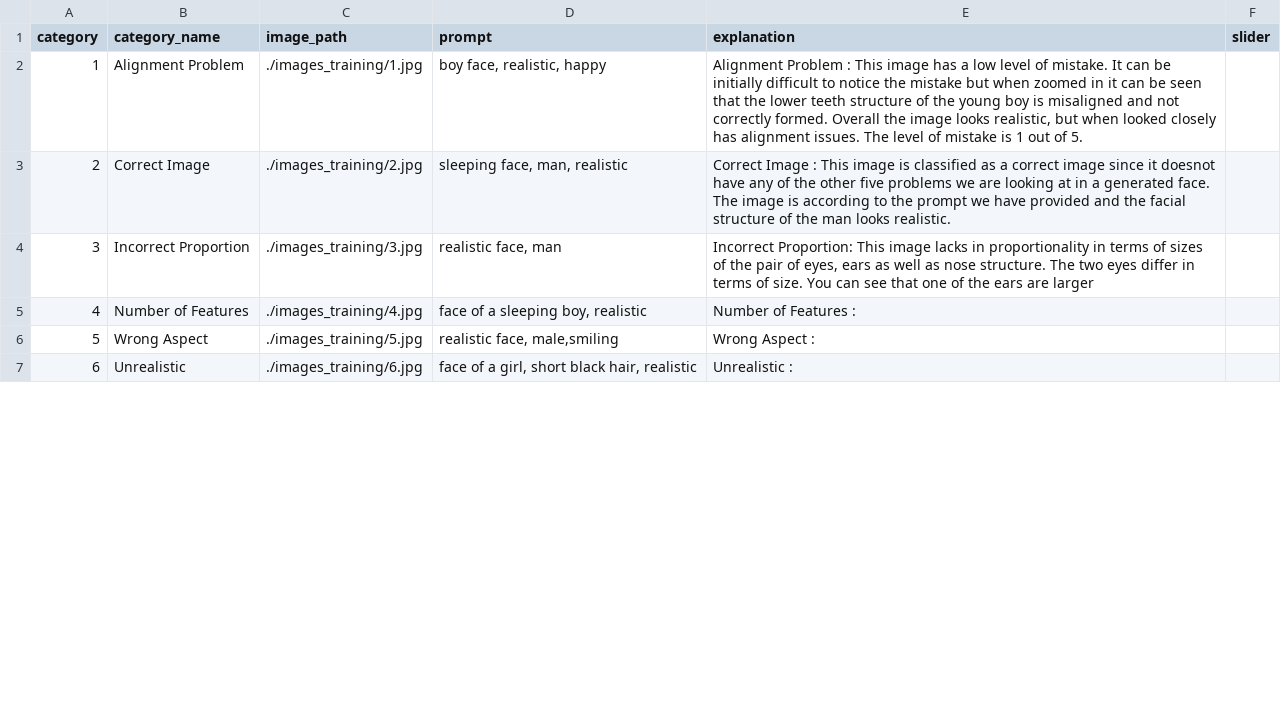
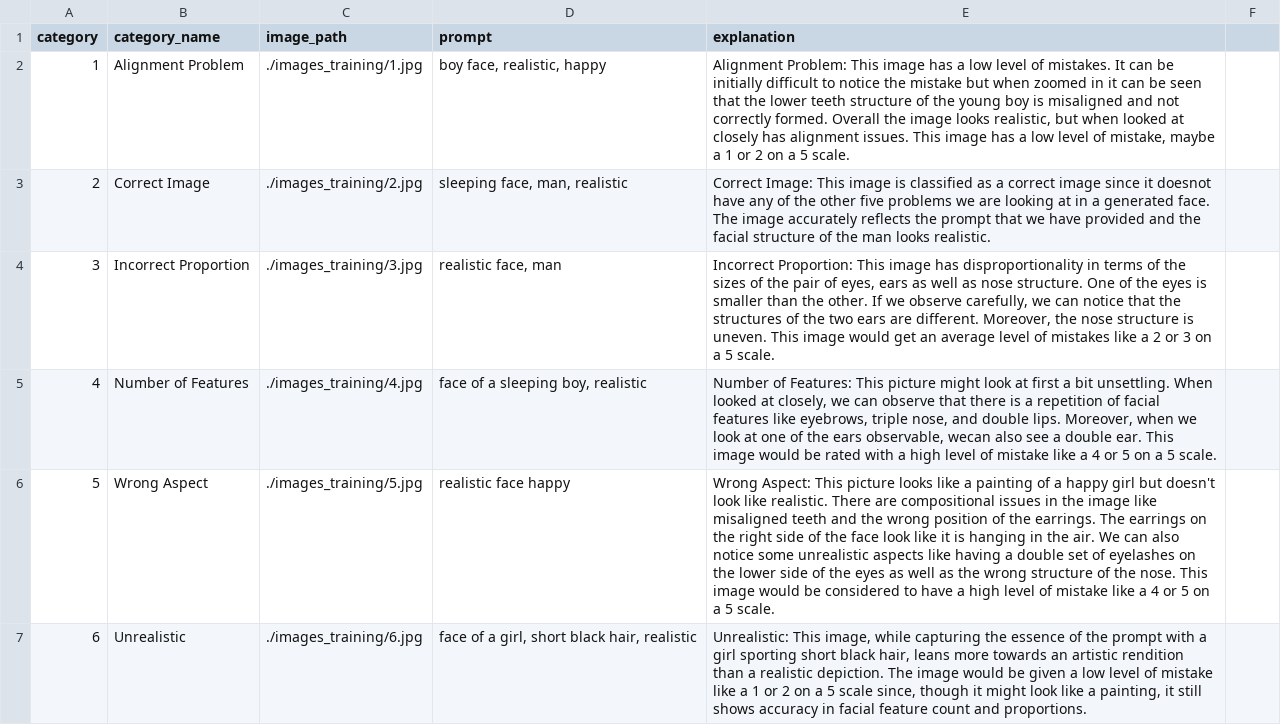
Before and after one commit to jonathanwun/projectReinforcementLearning, a CSV file: training_images_log.csv, drawn as a sheet; only a part is shown; the diff covers the shown part only.

Commit message:
added explanations

```diff
--- a/training_images_log.csv
+++ b/training_images_log.csv
@@ -1,7 +1,7 @@
-category,category_name,image_path,prompt,explanation,slider
-1,Alignment Problem,./images_training/1.jpg,"boy face, realistic, happy","Alignment Problem : This image has a low level of mistake. It can be initially difficult to notice the mistake but when zoomed in it can be seen that the lower teeth structure of the young boy is misaligned and not correctly formed. Overall the image looks realistic, but when looked closely has alignment issues. The level of mistake is 1 out of 5.",
-2,Correct Image,./images_training/2.jpg,"sleeping face, man, realistic",Correct Image : This image is classified as a correct image since it doesnot have any of the other five problems we are looking at in a generated face. The image is according to the prompt we have provided and the facial structure of the man looks realistic.,
-3,Incorrect Proportion,./images_training/3.jpg,"realistic face, man","Incorrect Proportion:  This image lacks in proportionality in terms of sizes of the pair of eyes, ears as well as nose structure. The two eyes differ in terms of size. You can see that one of the ears are larger",
-4,Number of Features,./images_training/4.jpg,"face of a sleeping boy, realistic",Number of Features : ,
-5,Wrong Aspect,./images_training/5.jpg,"realistic face, male,smiling",Wrong Aspect : ,
-6,Unrealistic,./images_training/6.jpg,"face of a girl, short black hair, realistic",Unrealistic : ,
+category,category_name,image_path,prompt,explanation
+1,Alignment Problem,./images_training/1.jpg,"boy face, realistic, happy","Alignment Problem: This image has a low level of mistakes. It can be initially difficult to notice the mistake but when zoomed in it can be seen that the lower teeth structure of the young boy is misaligned and not correctly formed. Overall the image looks realistic, but when looked at closely has alignment issues. This image has a low level of mistake, maybe a 1 or 2 on a 5 scale."
+2,Correct Image,./images_training/2.jpg,"sleeping face, man, realistic",Correct Image: This image is classified as a correct image since it doesnot have any of the other five problems we are looking at in a generated face. The image accurately reflects the prompt that we have provided and the facial structure of the man looks realistic.
+3,Incorrect Proportion,./images_training/3.jpg,"realistic face, man","Incorrect Proportion:  This image has disproportionality in terms of the sizes of the pair of eyes, ears as well as nose structure. One of the eyes is smaller than the other. If we observe carefully, we can notice that the structures of the two ears are different. Moreover, the nose structure is uneven. This image would get an average level of mistakes like a 2 or 3 on a 5 scale."
+4,Number of Features,./images_training/4.jpg,"face of a sleeping boy, realistic","Number of Features: This picture might look at first a bit unsettling. When looked at closely, we can observe that there is a repetition of facial features like eyebrows, triple nose, and double lips. Moreover, when we look at one of the ears observable, wecan also see a double ear. This image would be rated with a high level of mistake like a 4 or 5 on a 5 scale. "
+5,Wrong Aspect,./images_training/5.jpg,realistic face happy,Wrong Aspect: This picture looks like a painting of a happy girl but doesn't look like realistic. There are compositional issues in the image like misaligned teeth and the wrong position of the earrings. The earrings on the right side of the face look like it is hanging in the air. We can also notice some unrealistic aspects like having a double set of eyelashes on the lower side of the eyes as well as the wrong structure of the nose. This image would be considered to have a high level of mistake like a 4 or 5 on a 5 scale.
+6,Unrealistic,./images_training/6.jpg,"face of a girl, short black hair, realistic","Unrealistic: This image, while capturing the essence of the prompt with a girl sporting short black hair, leans more towards an artistic rendition than a realistic depiction. The image would be given a low level of mistake like a 1 or 2 on a 5 scale since, though it might look like a painting, it still shows accuracy in facial feature count and proportions."
```
Also changed, not shown: 6 edited cells elsewhere in this file, 3 other files.
